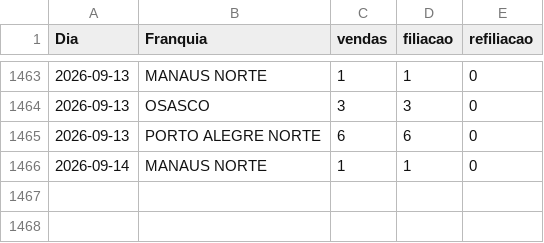
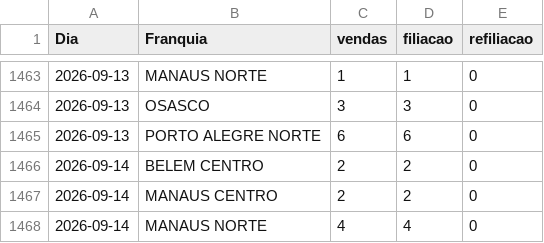
Before and after one commit to matheussouza28/dashboard-vendas-cdt, a CSV file: data/resumo_diario.csv, drawn as a sheet; only a part is shown, gaps mark what is left out.

```diff
--- a/data/resumo_diario.csv
+++ b/data/resumo_diario.csv
@@ -1465,2 +1465,4 @@ Dia,Franquia,vendas,filiacao,refiliacao
 2026-09-13,PORTO ALEGRE NORTE,6,6,0
-2026-09-14,MANAUS NORTE,1,1,0
+2026-09-14,BELEM CENTRO,2,2,0
+2026-09-14,MANAUS CENTRO,2,2,0
+2026-09-14,MANAUS NORTE,4,4,0
```
Also changed, not shown: data/por_vendedor.csv, 4 other files.
